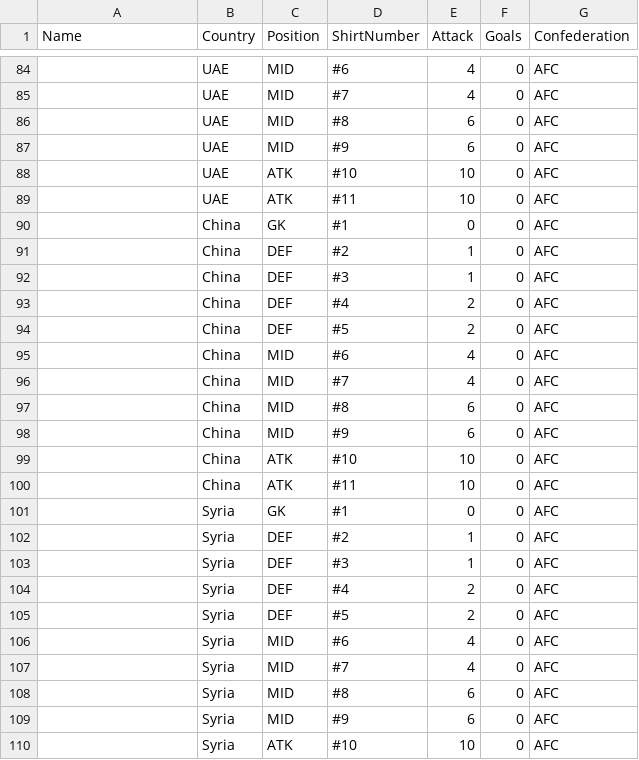
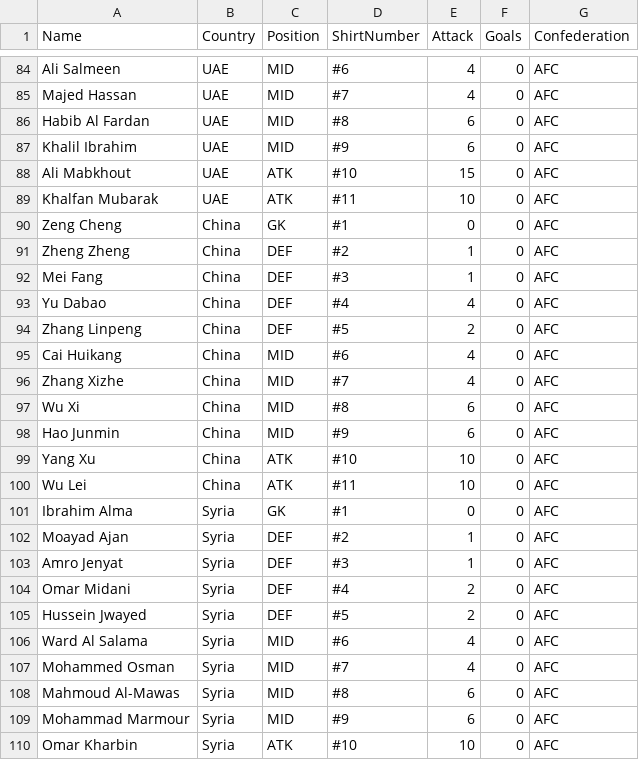
Before and after one commit to samwcounsell/WorldCup, a CSV file: AFCPlayers.csv, drawn as a sheet; only a part is shown, gaps mark what is left out; the diff covers the shown part only; the diff names each change by its address in the sheet, - before the commit and + after, or states it on an @@ line.

```diff
--- a/AFCPlayers.csv
+++ b/AFCPlayers.csv
-A84 (Name): (empty)
+A84 (Name): Ali Salmeen
-A85 (Name): (empty)
+A85 (Name): Majed Hassan
-A86 (Name): (empty)
+A86 (Name): Habib Al Fardan
-A87 (Name): (empty)
+A87 (Name): Khalil Ibrahim
-A88 (Name): (empty)
+A88 (Name): Ali Mabkhout
-E88 (Attack): 10
+E88 (Attack): 15
-A89 (Name): (empty)
+A89 (Name): Khalfan Mubarak
-A90 (Name): (empty)
+A90 (Name): Zeng Cheng
-A91 (Name): (empty)
+A91 (Name): Zheng Zheng
-A92 (Name): (empty)
+A92 (Name): Mei Fang
-A93 (Name): (empty)
+A93 (Name): Yu Dabao
-E93 (Attack): 2
+E93 (Attack): 4
-A94 (Name): (empty)
+A94 (Name): Zhang Linpeng
-A95 (Name): (empty)
+A95 (Name): Cai Huikang
-A96 (Name): (empty)
+A96 (Name): Zhang Xizhe
-A97 (Name): (empty)
+A97 (Name): Wu Xi
-A98 (Name): (empty)
+A98 (Name): Hao Junmin
-A99 (Name): (empty)
+A99 (Name): Yang Xu
-A100 (Name): (empty)
+A100 (Name): Wu Lei
-A101 (Name): (empty)
+A101 (Name): Ibrahim Alma
-A102 (Name): (empty)
+A102 (Name): Moayad Ajan
-A103 (Name): (empty)
+A103 (Name): Amro Jenyat
-A104 (Name): (empty)
+A104 (Name): Omar Midani
-A105 (Name): (empty)
+A105 (Name): Hussein Jwayed
-A106 (Name): (empty)
+A106 (Name): Ward Al Salama
-A107 (Name): (empty)
+A107 (Name): Mohammed Osman
-A108 (Name): (empty)
+A108 (Name): Mahmoud Al-Mawas
-A109 (Name): (empty)
+A109 (Name): Mohammad Marmour
-A110 (Name): (empty)
+A110 (Name): Omar Kharbin
```
Also changed, not shown: 53 edited cells elsewhere in this file.
